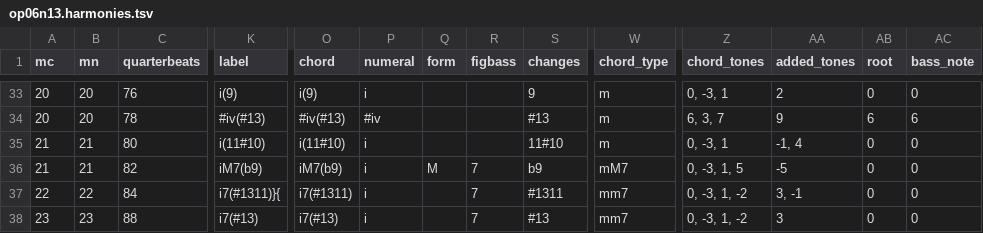
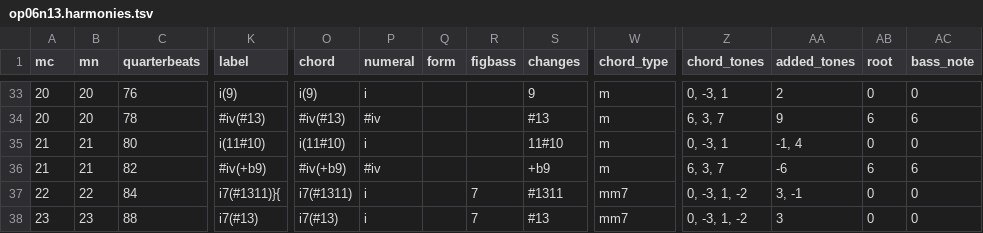
Before and after one commit to DCMLab/bartok_bagatelles, a TSV file: harmonies/op06n13.harmonies.tsv, drawn as a sheet; only a part is shown, gaps mark what is left out; the diff names each change by its address in the sheet, - before the commit and + after, or states it on an @@ line.

```diff
--- a/harmonies/op06n13.harmonies.tsv
+++ b/harmonies/op06n13.harmonies.tsv
-K36 (label): iM7(b9)
+K36 (label): #iv(+b9)
-O36 (chord): iM7(b9)
+O36 (chord): #iv(+b9)
-P36 (numeral): i
+P36 (numeral): #iv
-Q36 (form): M
+Q36 (form): (empty)
-R36 (figbass): 7
+R36 (figbass): (empty)
-S36 (changes): b9
+S36 (changes): +b9
-W36 (chord_type): mM7
+W36 (chord_type): m
-Z36 (chord_tones): 0, -3, 1, 5
+Z36 (chord_tones): 6, 3, 7
-AA36 (added_tones): -5
+AA36 (added_tones): -6
-AB36 (root): 0
+AB36 (root): 6
-AC36 (bass_note): 0
+AC36 (bass_note): 6
```
Also changed, not shown: chords/op06n13.chords.tsv, reviewed/op06n13_reviewed.tsv, 7 other files.
